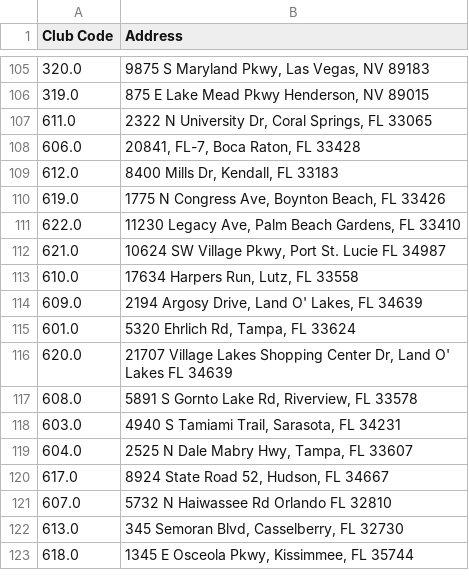
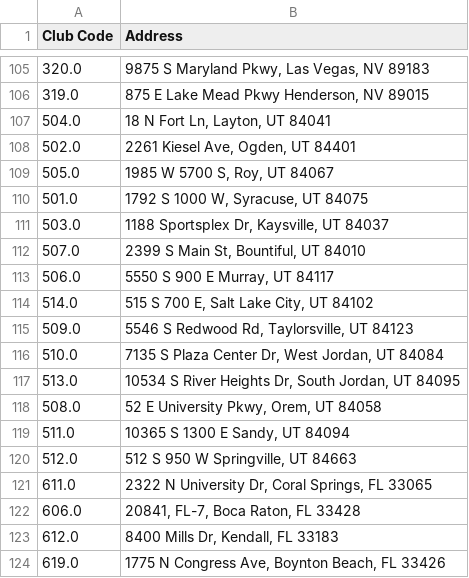
Before and after one commit to guankong888/n2g_mls-_fetcher, a CSV file: master_location_sheet.csv, drawn as a sheet; only a part is shown, gaps mark what is left out; the shorter side is filled out with more unchanged rows; the diff names each change by its address in the sheet, - before the commit and + after, or states it on an @@ line.

```diff
--- a/master_location_sheet.csv
+++ b/master_location_sheet.csv
+row 107: 504.0 | 18 N Fort Ln, Layton, UT 84041
+row 108: 502.0 | 2261 Kiesel Ave, Ogden, UT 84401
+row 109: 505.0 | 1985 W 5700 S, Roy, UT 84067
+row 110: 501.0 | 1792 S 1000 W, Syracuse, UT 84075
+row 111: 503.0 | 1188 Sportsplex Dr, Kaysville, UT 84037
+row 112: 507.0 | 2399 S Main St, Bountiful, UT 84010
+row 113: 506.0 | 5550 S 900 E Murray, UT 84117
+row 114: 514.0 | 515 S 700 E, Salt Lake City, UT 84102
+row 115: 509.0 | 5546 S Redwood Rd, Taylorsville, UT 84123
+row 116: 510.0 | 7135 S Plaza Center Dr, West Jordan, UT 84084
+row 117: 513.0 | 10534 S River Heights Dr, South Jordan, UT 84095
+row 118: 508.0 | 52 E University Pkwy, Orem, UT 84058
+row 119: 511.0 | 10365 S 1300 E Sandy, UT 84094
+row 120: 512.0 | 512 S 950 W Springville, UT 84663
```
